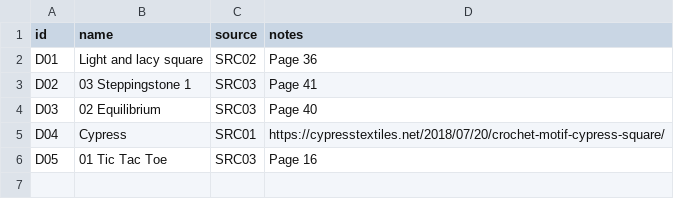
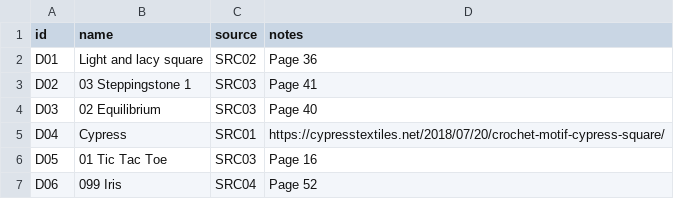
Before and after one commit to anhtr/grannydb, a CSV file: data/designs.csv, drawn as a sheet; the diff names each change by its address in the sheet, - before the commit and + after, or states it on an @@ line.

Commit message:
Update 1 source, update 1 design
- save designs/D06
- save sources/SRC04

```diff
--- a/data/designs.csv
+++ b/data/designs.csv
+row 7: D06 | 099 Iris | SRC04 | Page 52
```
Also changed, not shown: 1 other file.
